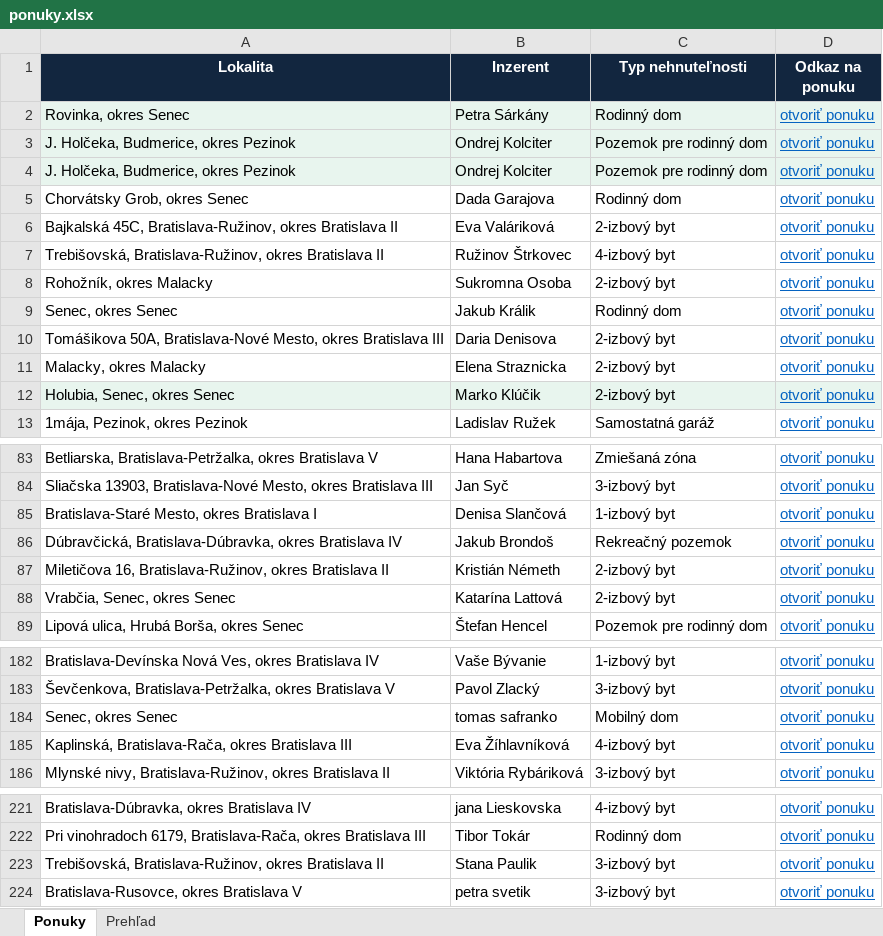
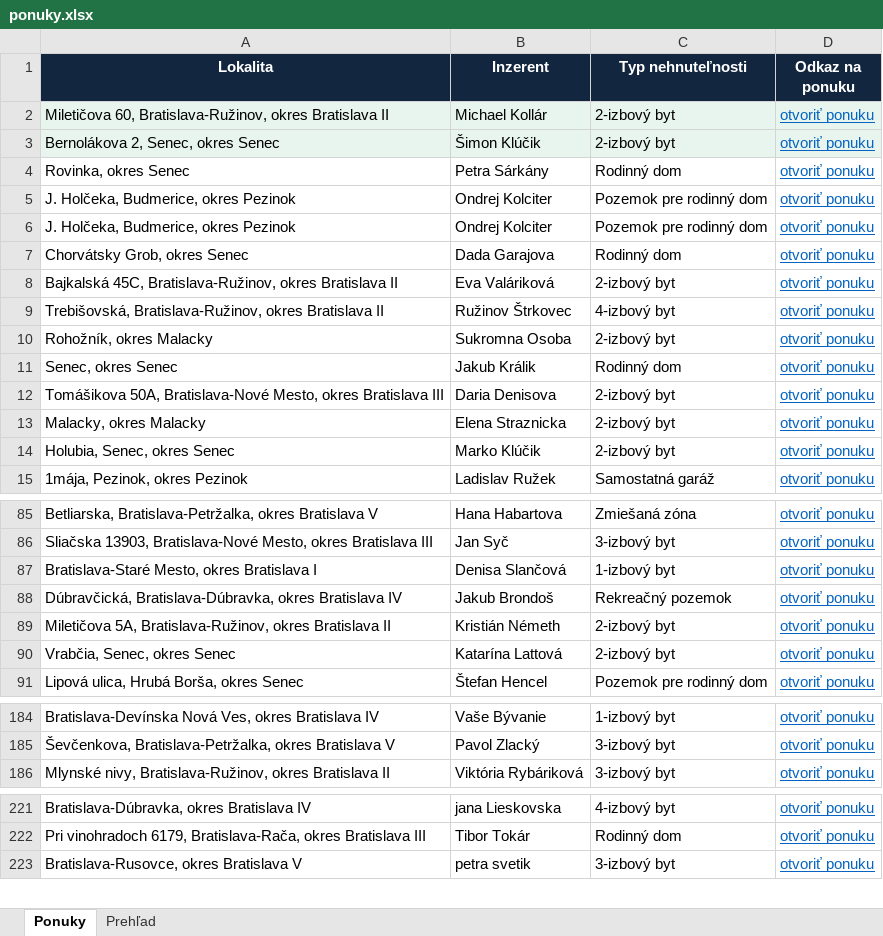
Before and after one commit to mrkubis-nest/nehnutelnosti-scraper, an Excel workbook: public/ponuky.xlsx, sheet Ponuky, drawn as a sheet; only a part is shown, gaps mark what is left out; values as stored, in another font and other column widths than the file's, no borders; removed rows and columns are numbered as before the commit, all else as after; the diff covers the shown part only; the diff names each change by its address in the sheet, - before the commit and + after, or states it on an @@ line.

```diff
--- a/public/ponuky.xlsx (sheet Ponuky)
+++ b/public/ponuky.xlsx (sheet Ponuky)
+row 2: Miletičova 60, Bratislava-Ružinov, okres Bratislava II | Michael Kollár | 2-izbový byt | otvoriť ponuku
+row 3: Bernolákova 2, Senec, okres Senec | Šimon Klúčik | 2-izbový byt | otvoriť ponuku
-A4:D6 fill: #E8F5EE
+A4:D6 fill: none
-A14:D14 fill: #E8F5EE
+A14:D14 fill: none
-A89 (Lokalita): Miletičova 16, Bratislava-Ružinov, okres…
+A89 (Lokalita): Miletičova 5A, Bratislava-Ružinov, okres…
-row 184: Senec, okres Senec | tomas safranko | Mobilný dom | otvoriť ponuku
-row 185: Kaplinská, Bratislava-Rača, okres Bratislava III | Eva Žíhlavníková | 4-izbový byt | otvoriť ponuku
-row 223: Trebišovská, Bratislava-Ružinov, okres Bratislava II | Stana Paulik | 3-izbový byt | otvoriť ponuku
```
Also changed, not shown: 1 edited cell elsewhere in this sheet, sheet Prehľad, 2 other files.
